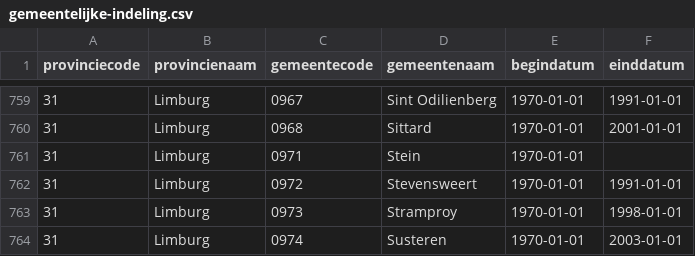
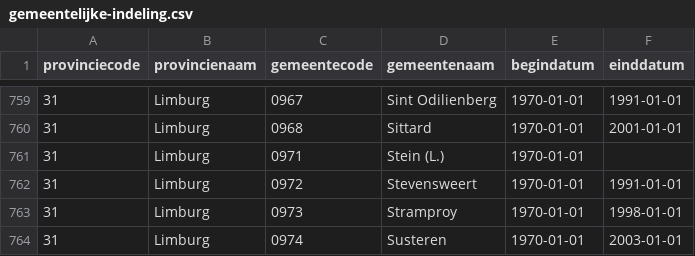
Before and after one commit to nlextract/NLExtract, a CSV file: bagv2/etl/data/cbs/gemeentelijke-indeling.csv, drawn as a sheet; only a part is shown, gaps mark what is left out; the diff covers the shown part only.

Commit message:
Update gemeente-provincie koppeling voor 2025.
Er zijn geen wijzigingen ten opzichte van 2024.

Wel zijn de namen van een aantal gemeenten aangepast.

Uit de toelichting:
> Voor de volgende gemeenten is in deze tabel achter de gemeentenaam nu ook de afkorting van de provincie vermeld.
>
> Beek (L.)
> Hengelo (O.)
> Laren (NH.)
> Middelburg (Z.)
> Rijswijk (ZH.)
> Stein (L.)
>
> Vanaf 2024 wordt in tabellen met gemeentenamen aan deze 6 gemeenten de afkorting van de provincie aan de naam toegevoegd. CBS streeft ernaar in alle tabellen dezelfde gemeentenamen te hanteren.  De genoemde gemeenten kwamen in het verleden in meerdere provincies voor. Deze gemeenten hebben in tabellen met tijdreeksen of oudere tabellen daarom de afkorting van de provincie achter hun naam. Dezelfde namen worden nu ook in de tabellen vanaf 2024 vermeld.
> Voor de gemeenten Bergen (L.) en Bergen (NH.) stond de afkorting al vermeld.

Zie ook:

 * [CBS - Gemeentelijke indeling op 1 januari 2025](https://www.cbs.nl/nl-nl/onze-diensten/methoden/classificaties/overig/gemeentelijke-indelingen-per-jaar/indeling-per-jaar/gemeentelijke-indeling-op-1-januari-2025)

```diff
--- a/bagv2/etl/data/cbs/gemeentelijke-indeling.csv
+++ b/bagv2/etl/data/cbs/gemeentelijke-indeling.csv
@@ -760,3 +760,3 @@ provinciecode;provincienaam;gemeentecode;gemeentenaam;begindatum;einddatum
 31;Limburg;0968;Sittard;1970-01-01;2001-01-01
-31;Limburg;0971;Stein;1970-01-01;
+31;Limburg;0971;Stein (L.);1970-01-01;
 31;Limburg;0972;Stevensweert;1970-01-01;1991-01-01
```
Also changed, not shown: 5 edited cells elsewhere in this file, 2 other files.
